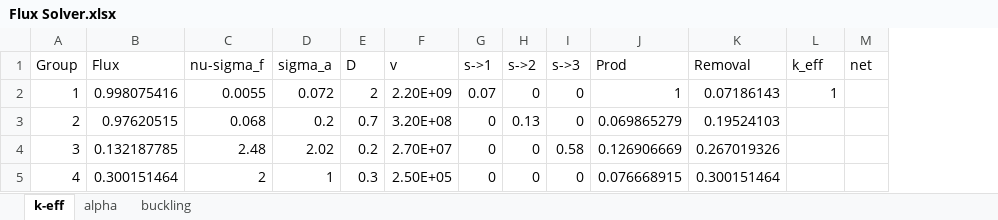
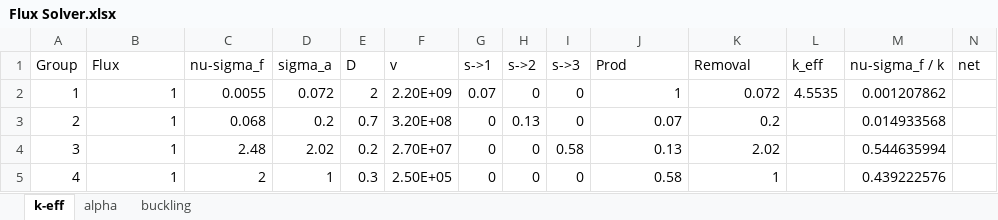
Before and after one commit to piovere/nucnotes, an Excel workbook: ne583/Homework/hw04/Flux Solver.xlsx, sheet k-eff, drawn as a sheet; values as stored, in another font and other column widths than the file's, no borders; the diff names each change by its address in the sheet, - before the commit and + after, or states it on an @@ line.

```diff
--- a/ne583/Homework/hw04/Flux Solver.xlsx (sheet k-eff)
+++ b/ne583/Homework/hw04/Flux Solver.xlsx (sheet k-eff)
+column M (nu-sigma_f / k), rows 2-5: 0.001207862 | 0.014933568 | 0.544635994 | 0.439222576
-B2 (Flux): 0.998075416
+B2 (Flux): 1
-K2 (Removal): 0.07186143
+K2 (Removal): 0.072
-L2 (k_eff): 1
+L2 (k_eff): 4.5535
-B3 (Flux): 0.97620515
+B3 (Flux): 1
-J3 (Prod): 0.069865279
+J3 (Prod): 0.07
-K3 (Removal): 0.19524103
+K3 (Removal): 0.2
-B4 (Flux): 0.132187785
+B4 (Flux): 1
-J4 (Prod): 0.126906669
+J4 (Prod): 0.13
-K4 (Removal): 0.267019326
+K4 (Removal): 2.02
-B5 (Flux): 0.300151464
+B5 (Flux): 1
-J5 (Prod): 0.076668915
+J5 (Prod): 0.58
-K5 (Removal): 0.300151464
+K5 (Removal): 1
```
Also changed, not shown: sheet buckling, 1 other file.
